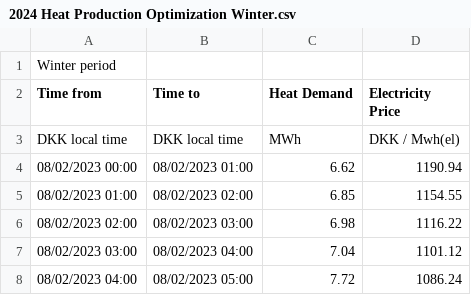
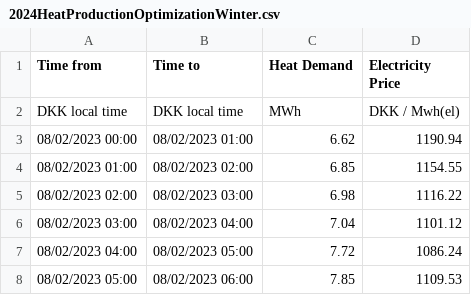
Before and after one commit to kramoda/missionimpossible, a CSV file: SemesterProject2/CSV/2024HeatProductionOptimizationWinter.csv (was SemesterProject2/CSV/2024 Heat Production Optimization Winter.csv), drawn as a sheet; only a part is shown; the shorter side is filled out with more unchanged rows.

```diff
--- a/SemesterProject2/CSV/2024 Heat Production Optimization Winter.csv
+++ b/SemesterProject2/CSV/2024HeatProductionOptimizationWinter.csv
@@ -1,2 +1 @@
-Winter period,,,
 Time from,Time to,Heat Demand,Electricity Price
```
Also changed, not shown: SemesterProject2/CSV/2024HeatProductionOptimizationSummer.csv, 30 other files.
